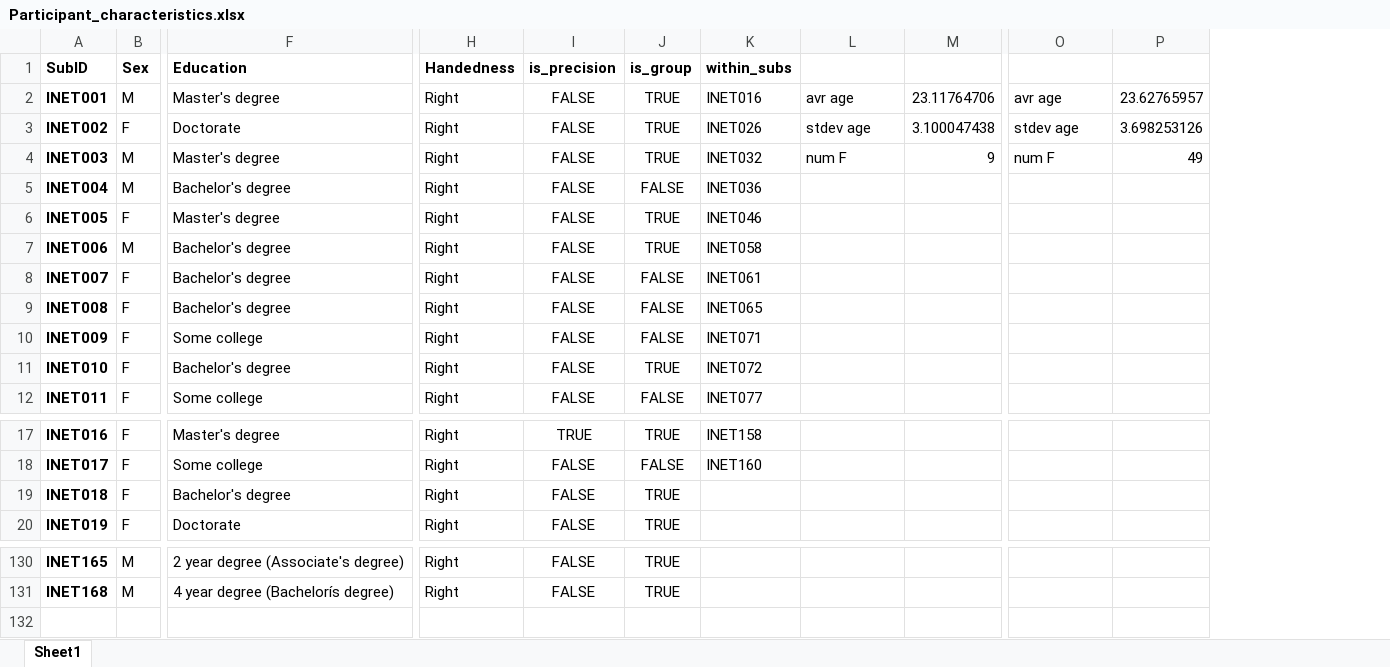
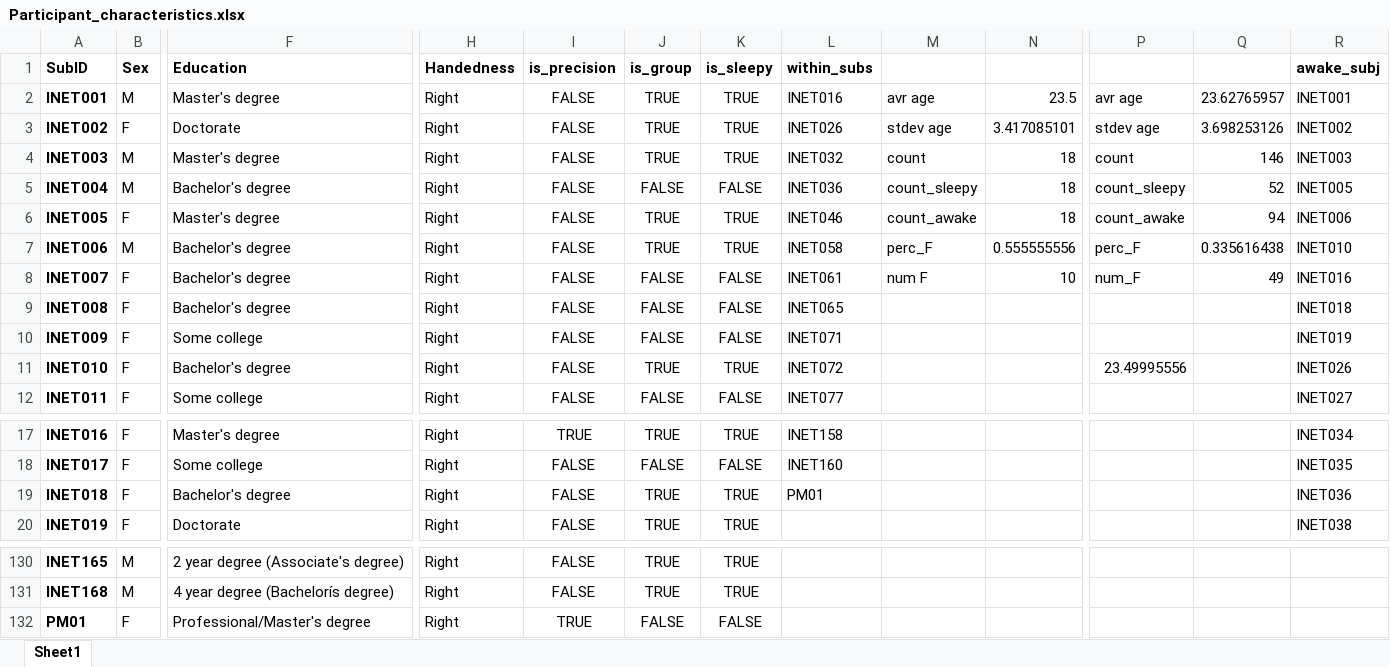
Before and after one commit to praise58/Arousal-Project, an Excel workbook: splitting_sample/larger_sample/Participant_characteristics.xlsx, sheet Sheet1, drawn as a sheet; only a part is shown, gaps mark what is left out; values as stored, in another font and other column widths than the file's, no borders; removed rows and columns are numbered as before the commit, all else as after; rows hold the shown columns only; the diff names each change by its address in the sheet, - before the commit and + after, or states it on an @@ line.

Commit message:
participant counts added

```diff
--- a/splitting_sample/larger_sample/Participant_characteristics.xlsx (sheet Sheet1)
+++ b/splitting_sample/larger_sample/Participant_characteristics.xlsx (sheet Sheet1)
+column K (is_sleepy), rows 2-12: TRUE | TRUE | TRUE | FALSE | TRUE | TRUE | FALSE | FALSE | FALSE | TRUE | FALSE; rows 17-20: TRUE | FALSE | TRUE | TRUE; rows 130-131: TRUE | TRUE
-column M, rows 2-4: 23.11764706 | 3.100047438 | 9
+column N, rows 2-8: 23.5 | 3.417085101 | 18 | 18 | 18 | 0.555555556 | 10
+column R (awake_subj), rows 2-12: INET001 | INET002 | INET003 | INET005 | INET006 | INET010 | INET016 | INET018 | INET019 | INET026 | INET027; rows 17-20: INET034 | INET035 | INET036 | INET038
-M4: num F
+M4: count
-P4: num F
+P4: count
-Q4: 49
+Q4: 146
-M5: (empty)
+M5: count_sleepy
-P5: (empty)
+P5: count_sleepy
-Q5: (empty)
+Q5: 52
-M6: (empty)
+M6: count_awake
-P6: (empty)
+P6: count_awake
-Q6: (empty)
+Q6: 94
-M7: (empty)
+M7: perc_F
-P7: (empty)
+P7: perc_F
-Q7: (empty)
+Q7: 0.335616438
-M8: (empty)
+M8: num F
-P8: (empty)
+P8: num_F
-Q8: (empty)
+Q8: 49
-P11: (empty)
+P11: 23.49995556
-L19 (within_subs): (empty)
+L19 (within_subs): PM01
+row 132: PM01 | F | Professional/Master's degree | Right | TRUE | FALSE | FALSE
```
Also changed, not shown: formulas that keep their value.
